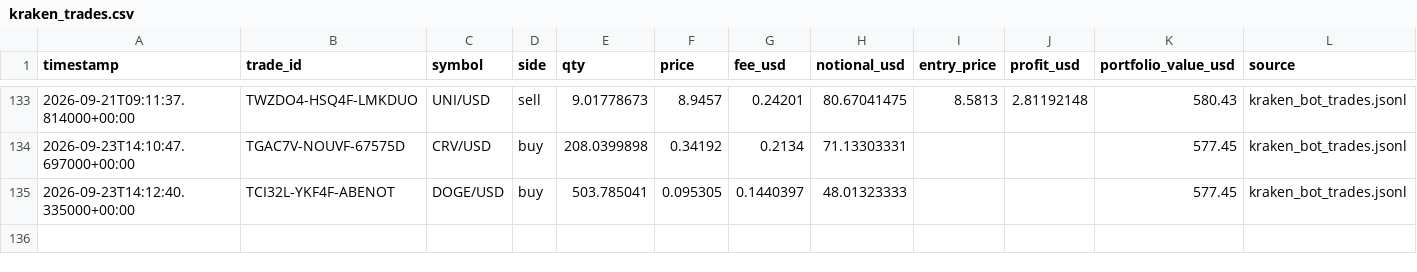
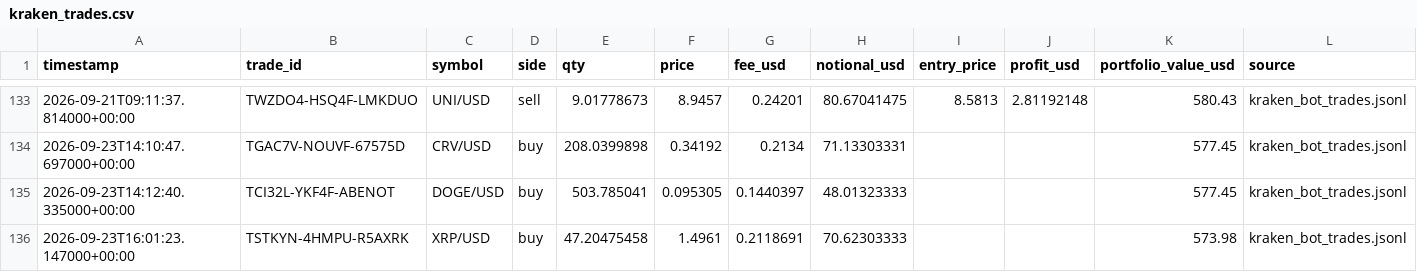
Before and after one commit to Bramsmit/Kraken-bot, a CSV file: data/kraken_trades.csv, drawn as a sheet; only a part is shown, gaps mark what is left out; the diff names each change by its address in the sheet, - before the commit and + after, or states it on an @@ line.

```diff
--- a/data/kraken_trades.csv
+++ b/data/kraken_trades.csv
+row 136: 2026-09-23T16:01:23.147000+00:00 | TSTKYN-4HMPU-R5AXRK | XRP/USD | buy | 47.20475458 | 1.4961 | 0.2118691 | 70.62303333 |  |  | 573.98 | kraken_bot_trades.jsonl
```
Also changed, not shown: 1 other file.
